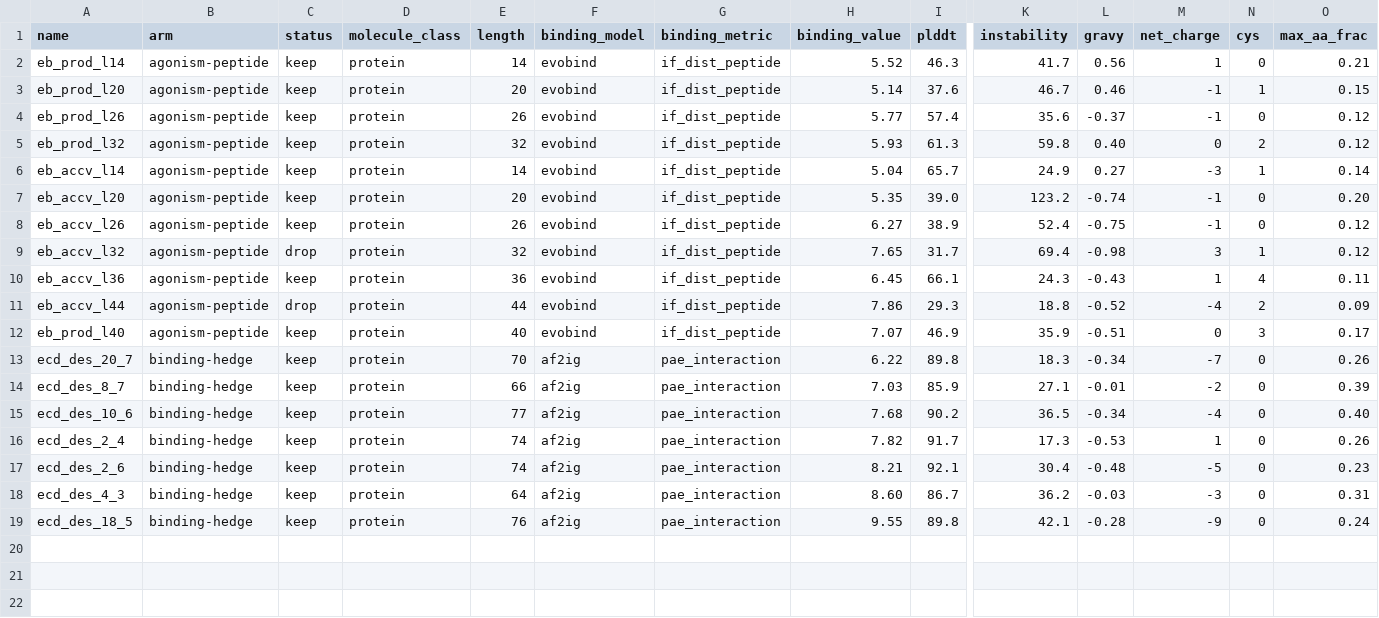
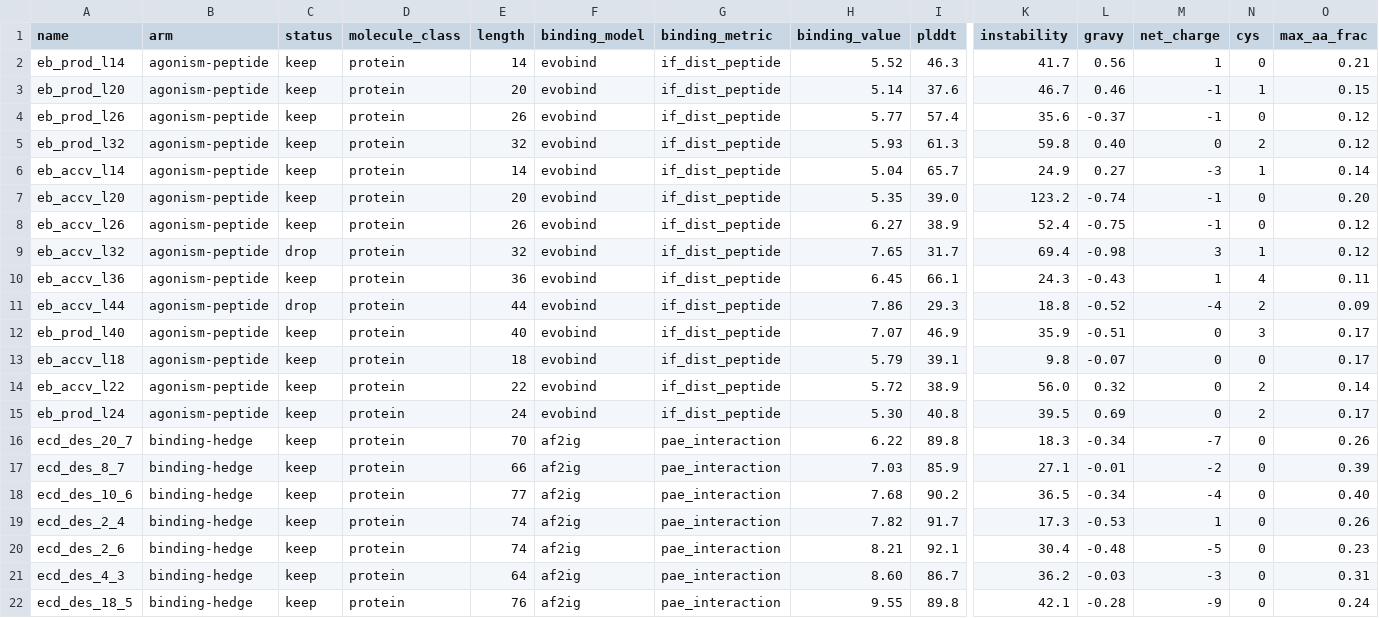
Before and after one commit to Vijayavallabh/anthropic-adaptyv-2026-glp1r, a CSV file: data/candidates/candidates.csv, drawn as a sheet; only a part is shown, gaps mark what is left out; rows hold the shown columns only; the diff names each change by its address in the sheet, - before the commit and + after, or states it on an @@ line.

Commit message:
Fill wave (18/22/24aa) scored: portfolio finalized at 19 designs (12 peptides + 7 ECD binders)
wave 3 short peptides floored in the good range (if_dist 5.3-5.8): prod_l24
(5.30, now #1), accv_l18 (clean, 0 Cys), accv_l22 (5.72). 19 keep-eligible,
rebuilt + validates (Track 3, errors=0). flag: accv_l22 100%/cov0.14 glucagon
= coincidental tripeptide (passes cov-gated gate; portal re-check).

```diff
--- a/data/candidates/candidates.csv
+++ b/data/candidates/candidates.csv
+row 13: eb_accv_l18 | agonism-peptide | keep | protein | 18 | evobind | if_dist_peptide | 5.79 | 39.1 | 9.8 | -0.07 | 0 | 0 | 0.17
+row 14: eb_accv_l22 | agonism-peptide | keep | protein | 22 | evobind | if_dist_peptide | 5.72 | 38.9 | 56.0 | 0.32 | 0 | 2 | 0.14
+row 15: eb_prod_l24 | agonism-peptide | keep | protein | 24 | evobind | if_dist_peptide | 5.30 | 40.8 | 39.5 | 0.69 | 0 | 2 | 0.17
```
Also changed, not shown: data/candidates/ranked.csv, submissions/glp1r_track3.csv, 3 other files.
